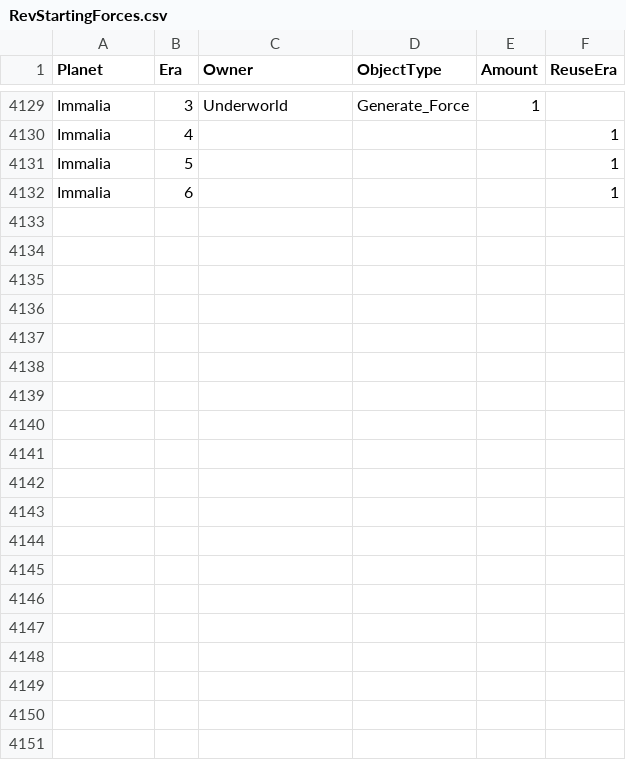
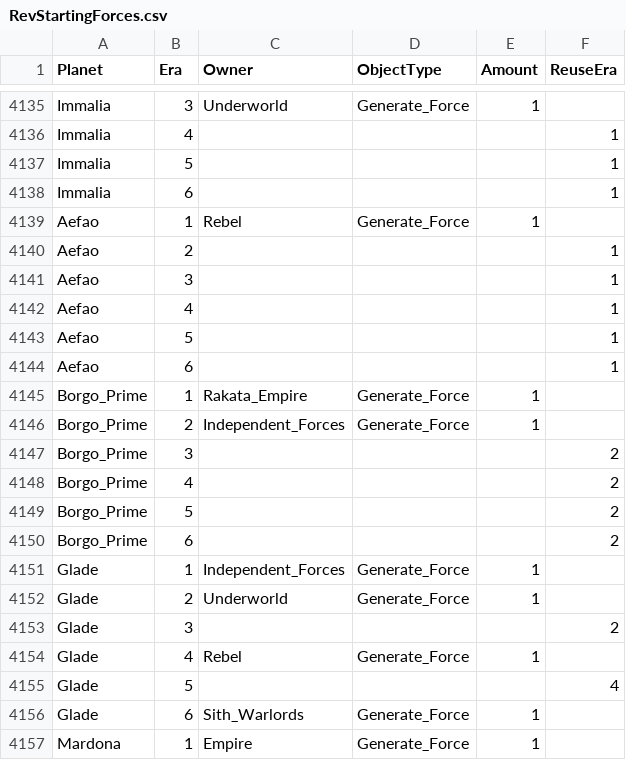
Before and after one commit to ThrawnsRevenge/EaWXStartingForces, a CSV file: RevStartingForces.csv, drawn as a sheet; only a part is shown, gaps mark what is left out; the diff covers the shown part only.

Commit message:
Update Rev Planets

```diff
--- a/RevStartingForces.csv
+++ b/RevStartingForces.csv
@@ -4132 +4138,20 @@ Immalia,5,,,,1
 Immalia,6,,,,1
+Aefao,1,Rebel,Generate_Force,1,
+Aefao,2,,,,1
+Aefao,3,,,,1
+Aefao,4,,,,1
+Aefao,5,,,,1
+Aefao,6,,,,1
+Borgo_Prime,1,Rakata_Empire,Generate_Force,1,
+Borgo_Prime,2,Independent_Forces,Generate_Force,1,
+Borgo_Prime,3,,,,2
+Borgo_Prime,4,,,,2
+Borgo_Prime,5,,,,2
+Borgo_Prime,6,,,,2
+Glade,1,Independent_Forces,Generate_Force,1,
+Glade,2,Underworld,Generate_Force,1,
+Glade,3,,,,2
+Glade,4,Rebel,Generate_Force,1,
+Glade,5,,,,4
+Glade,6,Sith_Warlords,Generate_Force,1,
+Mardona,1,Empire,Generate_Force,1,
```
Also changed, not shown: 23 added rows elsewhere in this file.
